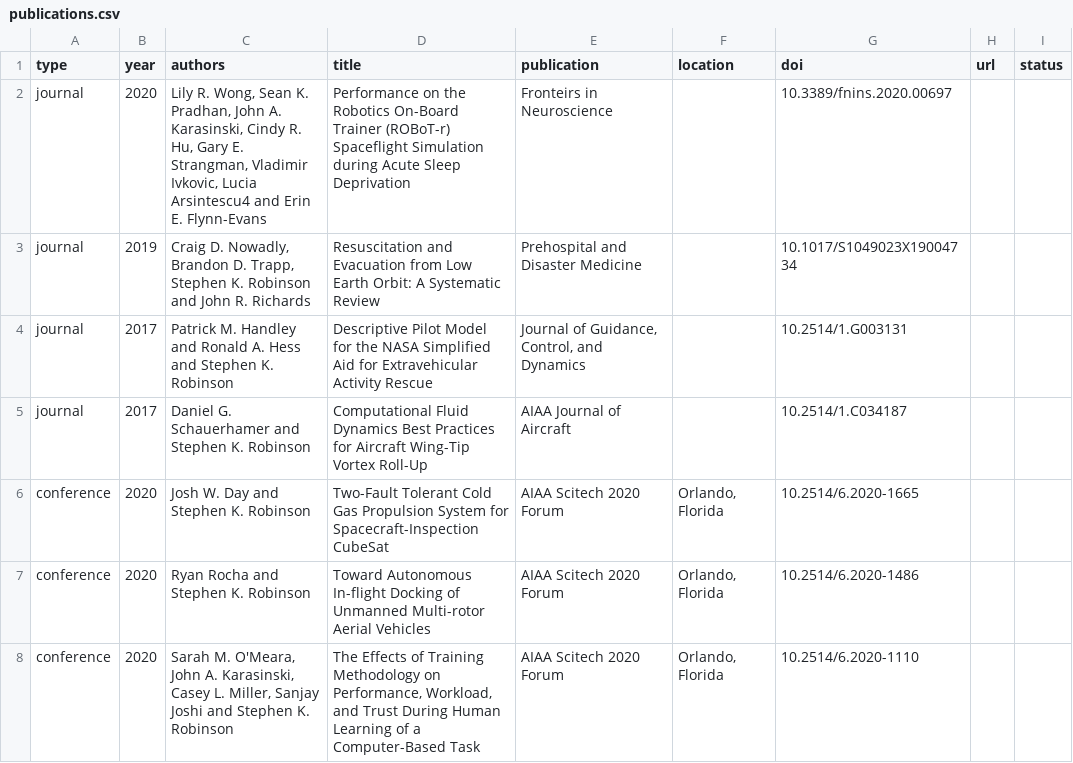
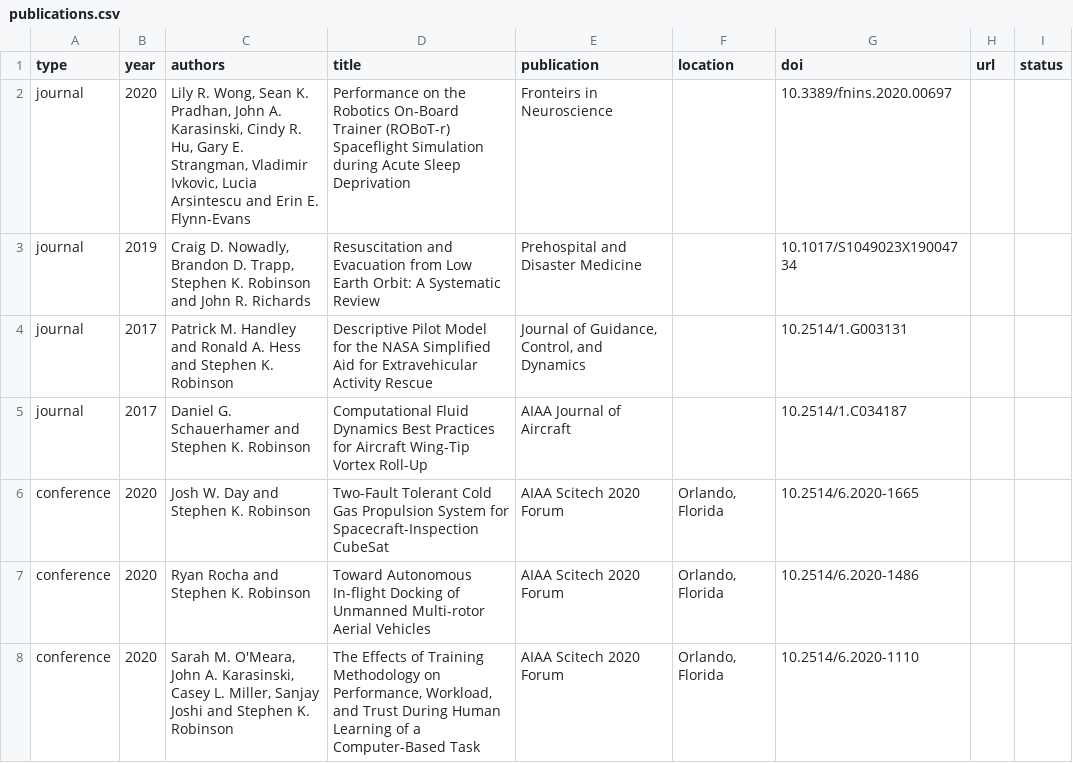
Before and after one commit to HRVIP/HRVIP.github.io, a CSV file: _data/publications.csv, drawn as a sheet; only a part is shown.

Commit message:
typo fix

```diff
--- a/_data/publications.csv
+++ b/_data/publications.csv
@@ -1,3 +1,3 @@
 type,year,authors,title,publication,location,doi,url,status
-journal,2020,"Lily R. Wong, Sean K. Pradhan, John A. Karasinski, Cindy R. Hu, Gary E. Strangman, Vladimir Ivkovic, Lucia Arsintescu4 and Erin E. Flynn-Evans",Performance on the Robotics On-Board Trainer (ROBoT-r) Spaceflight Simulation during Acute Sleep Deprivation,"Fronteirs in Neuroscience",,10.3389/fnins.2020.00697,,
+journal,2020,"Lily R. Wong, Sean K. Pradhan, John A. Karasinski, Cindy R. Hu, Gary E. Strangman, Vladimir Ivkovic, Lucia Arsintescu and Erin E. Flynn-Evans",Performance on the Robotics On-Board Trainer (ROBoT-r) Spaceflight Simulation during Acute Sleep Deprivation,"Fronteirs in Neuroscience",,10.3389/fnins.2020.00697,,
 journal,2019,"Craig D. Nowadly, Brandon D. Trapp, Stephen K. Robinson and John R. Richards",Resuscitation and Evacuation from Low Earth Orbit: A Systematic Review,"Prehospital and Disaster Medicine",,10.1017/S1049023X19004734,,
```
